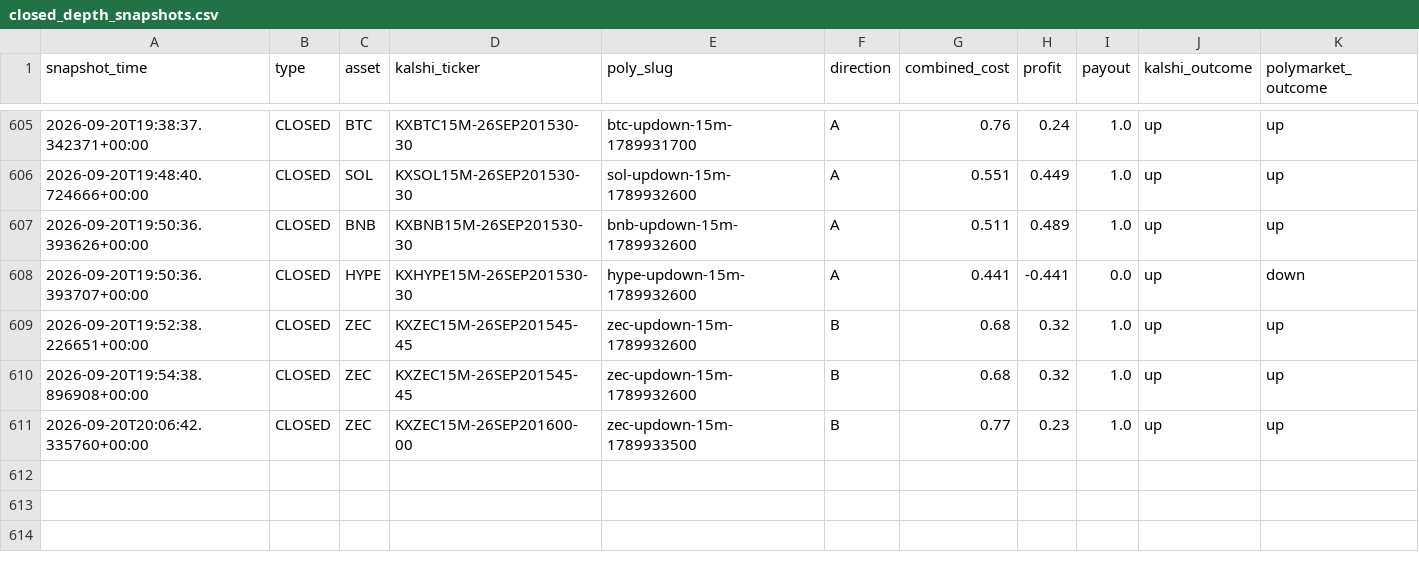
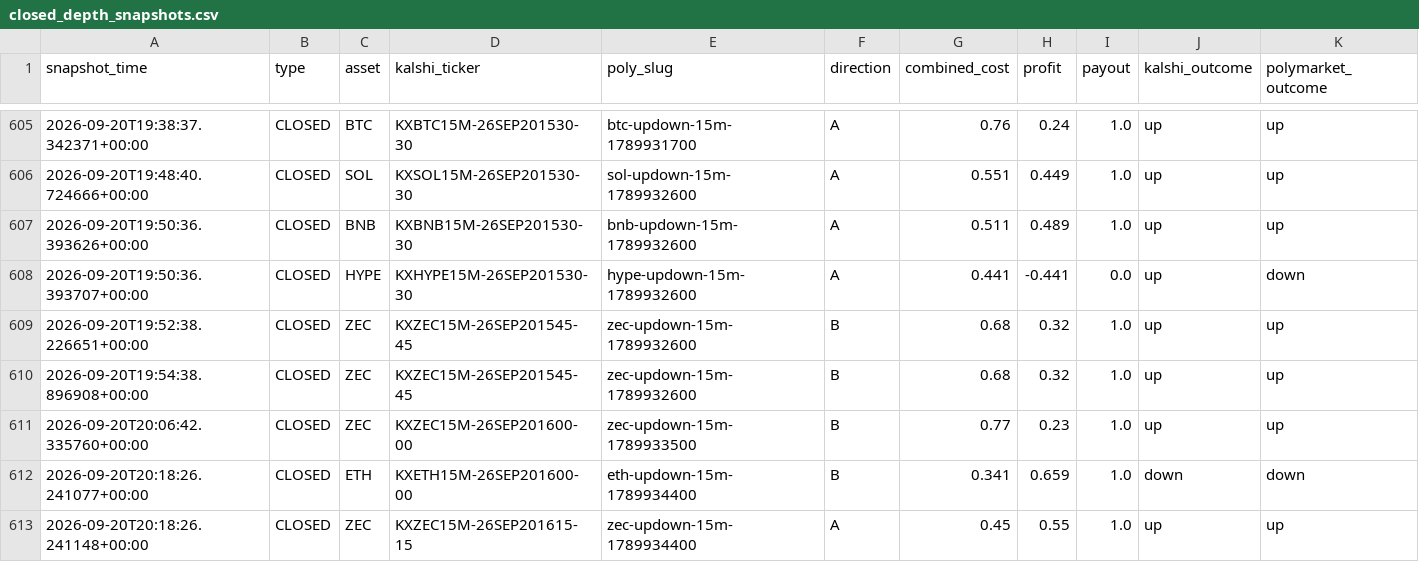
Before and after one commit to Prinxe-crypto/gap-maker-depth-monitor, a CSV file: closed_depth_snapshots.csv, drawn as a sheet; only a part is shown, gaps mark what is left out; rows hold the shown columns only; the diff names each change by its address in the sheet, - before the commit and + after, or states it on an @@ line.

```diff
--- a/closed_depth_snapshots.csv
+++ b/closed_depth_snapshots.csv
+row 612: 2026-09-20T20:18:26.241077+00:00 | CLOSED | ETH | KXETH15M-26SEP201600-00 | eth-updown-15m-1789934400 | B | 0.341 | 0.659 | 1.0 | down | down
+row 613: 2026-09-20T20:18:26.241148+00:00 | CLOSED | ZEC | KXZEC15M-26SEP201615-15 | zec-updown-15m-1789934400 | A | 0.45 | 0.55 | 1.0 | up | up
```
Also changed, not shown: depth_snapshots.csv, 3 other files.
